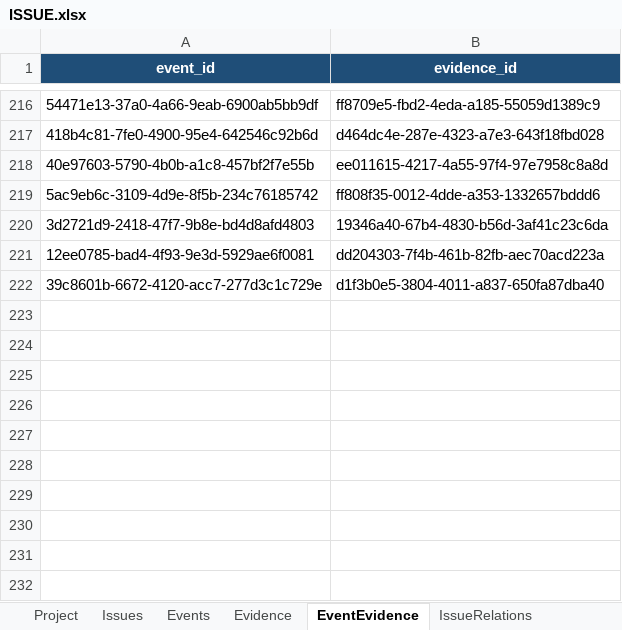
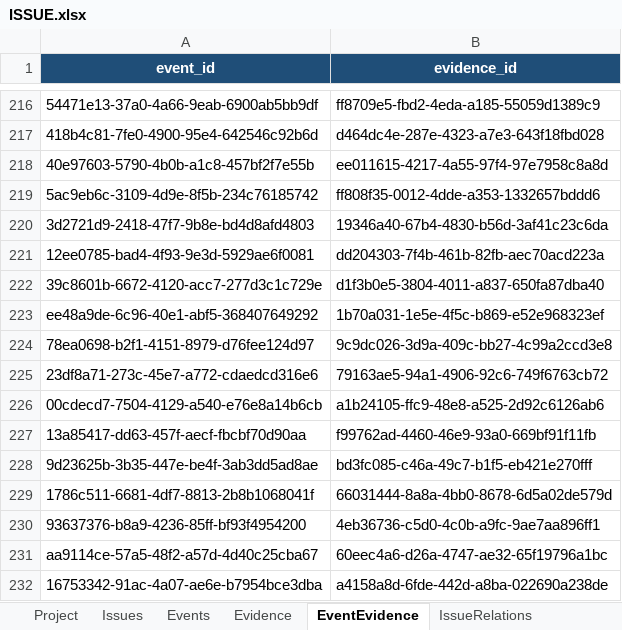
Before and after one commit to lihah111222333-cloud/Super-Dolphin-Agent-Cockpit, an Excel workbook: ISSUE.xlsx, sheet EventEvidence, drawn as a sheet; only a part is shown, gaps mark what is left out; values as stored, in another font and other column widths than the file's, no borders; table styles not drawn; the diff names each change by its address in the sheet, - before the commit and + after, or states it on an @@ line.

```diff
--- a/ISSUE.xlsx (sheet EventEvidence)
+++ b/ISSUE.xlsx (sheet EventEvidence)
+row 223: ee48a9de-6c96-40e1-abf5-368407649292 | 1b70a031-1e5e-4f5c-b869-e52e968323ef
+row 224: 78ea0698-b2f1-4151-8979-d76fee124d97 | 9c9dc026-3d9a-409c-bb27-4c99a2ccd3e8
+row 225: 23df8a71-273c-45e7-a772-cdaedcd316e6 | 79163ae5-94a1-4906-92c6-749f6763cb72
+row 226: 00cdecd7-7504-4129-a540-e76e8a14b6cb | a1b24105-ffc9-48e8-a525-2d92c6126ab6
+row 227: 13a85417-dd63-457f-aecf-fbcbf70d90aa | f99762ad-4460-46e9-93a0-669bf91f11fb
+row 228: 9d23625b-3b35-447e-be4f-3ab3dd5ad8ae | bd3fc085-c46a-49c7-b1f5-eb421e270fff
+row 229: 1786c511-6681-4df7-8813-2b8b1068041f | 66031444-8a8a-4bb0-8678-6d5a02de579d
+row 230: 93637376-b8a9-4236-85ff-bf93f4954200 | 4eb36736-c5d0-4c0b-a9fc-9ae7aa896ff1
+row 231: aa9114ce-57a5-48f2-a57d-4d40c25cba67 | 60eec4a6-d26a-4747-ae32-65f19796a1bc
+row 232: 16753342-91ac-4a07-ae6e-b7954bce3dba | a4158a8d-6fde-442d-a8ba-022690a238de
```
Also changed, not shown: sheet Events, sheet Evidence, sheet Issues.
